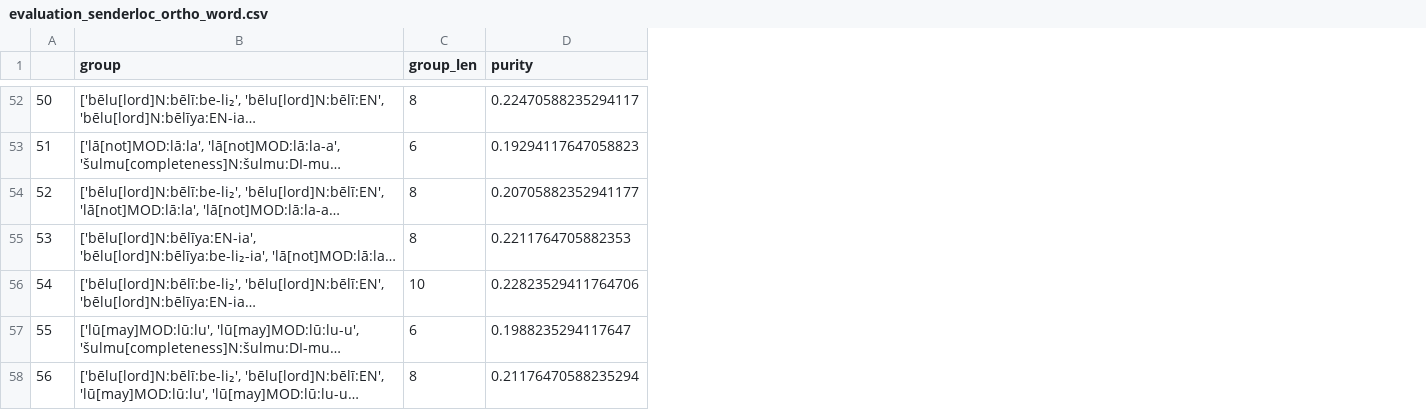
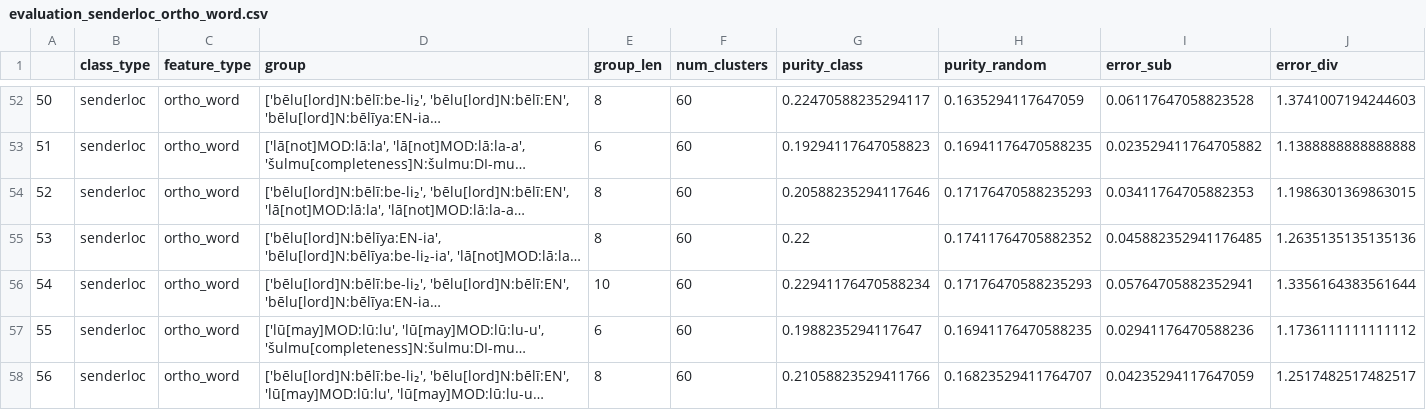
Before and after one commit to berkeleyprosopography/NA_Letters, a CSV file: output/evaluation_senderloc_ortho_word.csv, drawn as a sheet; only a part is shown, gaps mark what is left out; long unchanged cells end in …; addresses are those after the commit; the diff covers the shown part only; the diff names each change by its address in the sheet, - before the commit and + after, or states it on an @@ line.

Commit message:
New Evaluation with differences between random and normal purity scores

```diff
--- a/output/evaluation_senderloc_ortho_word.csv
+++ b/output/evaluation_senderloc_ortho_word.csv
+column B (class_type), rows 52-58: all senderloc
+column C (feature_type), rows 52-58: all ortho_word
+column F (num_clusters), rows 52-58: all 60
+column H (purity_random), rows 52-58: 0.1635294117647059 | 0.16941176470588235 | 0.17176470588235293 | 0.17411764705882352 | 0.17176470588235293 | 0.16941176470588235 | 0.16823529411764707
+column I (error_sub), rows 52-58: 0.06117647058823528 | 0.023529411764705882 | 0.03411764705882353 | 0.045882352941176485 | 0.05764705882352941 | 0.02941176470588236 | 0.04235294117647059
+column J (error_div), rows 52-58: 1.3741007194244603 | 1.1388888888888888 | 1.1986301369863015 | 1.2635135135135136 | 1.3356164383561644 | 1.1736111111111112 | 1.2517482517482517
-G1: purity
+G1: purity_class
-G54 (purity_class): 0.20705882352941177
+G54 (purity_class): 0.20588235294117646
-G55 (purity_class): 0.2211764705882353
+G55 (purity_class): 0.22
-G56 (purity_class): 0.22823529411764706
+G56 (purity_class): 0.22941176470588234
-G58 (purity_class): 0.21176470588235294
+G58 (purity_class): 0.21058823529411766
```
Also changed, not shown: 16 edited cells elsewhere in this file, output/evaluation_dossier_ortho_sign.csv, output/evaluation_dossier_ortho_word.csv, 8 other files.
